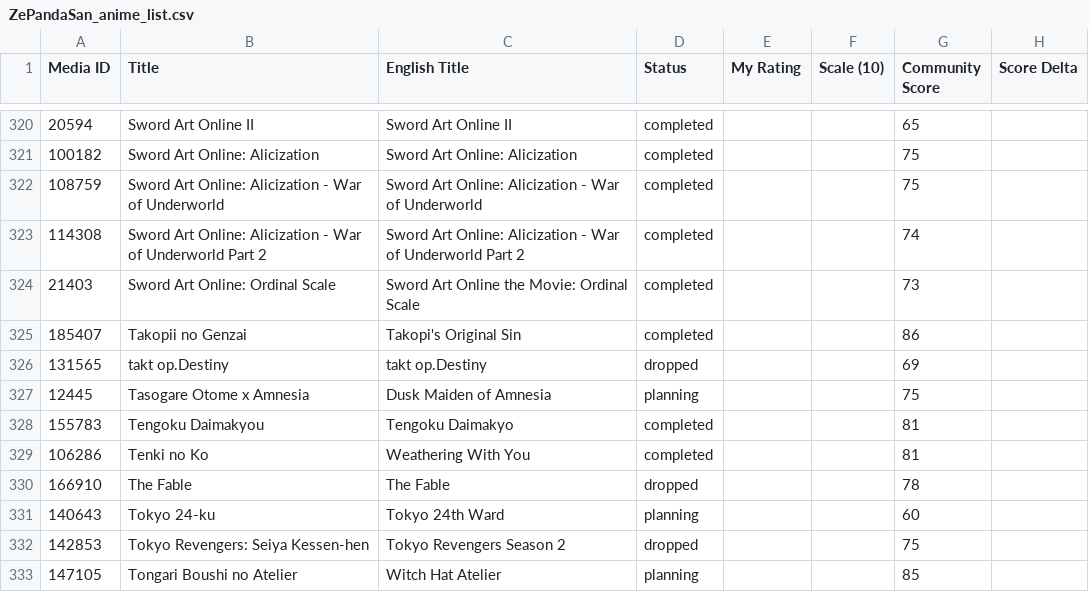
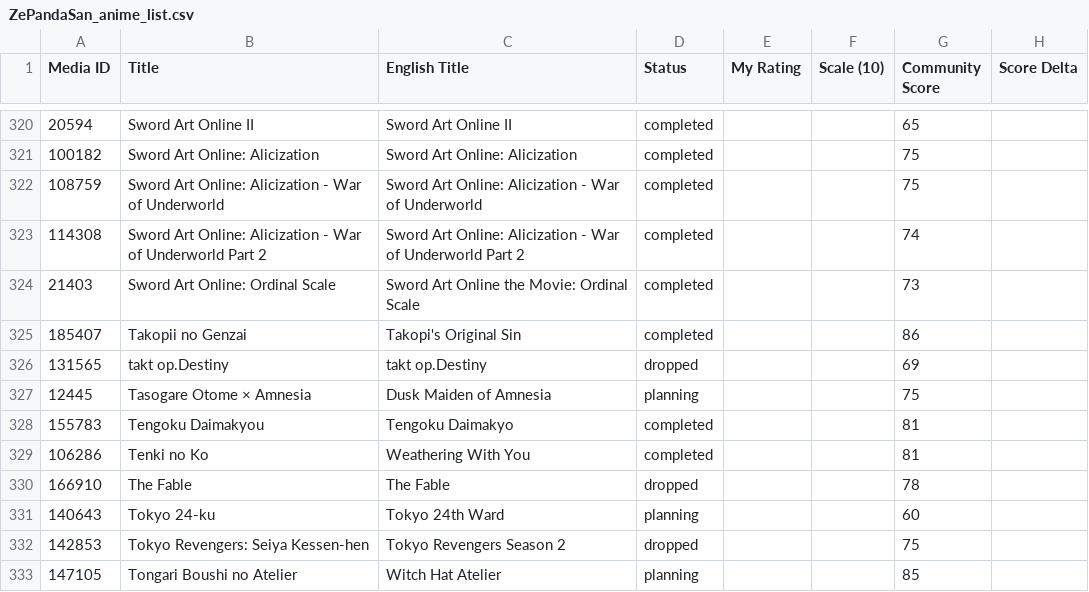
Before and after one commit to zepandasanv2/zepandasan-anilist-export, a CSV file: data/ZePandaSan_anime_list.csv, drawn as a sheet; only a part is shown, gaps mark what is left out; the diff names each change by its address in the sheet, - before the commit and + after, or states it on an @@ line.

```diff
--- a/data/ZePandaSan_anime_list.csv
+++ b/data/ZePandaSan_anime_list.csv
-B327 (Title): Tasogare Otome x Amnesia
+B327 (Title): Tasogare Otome × Amnesia
```
